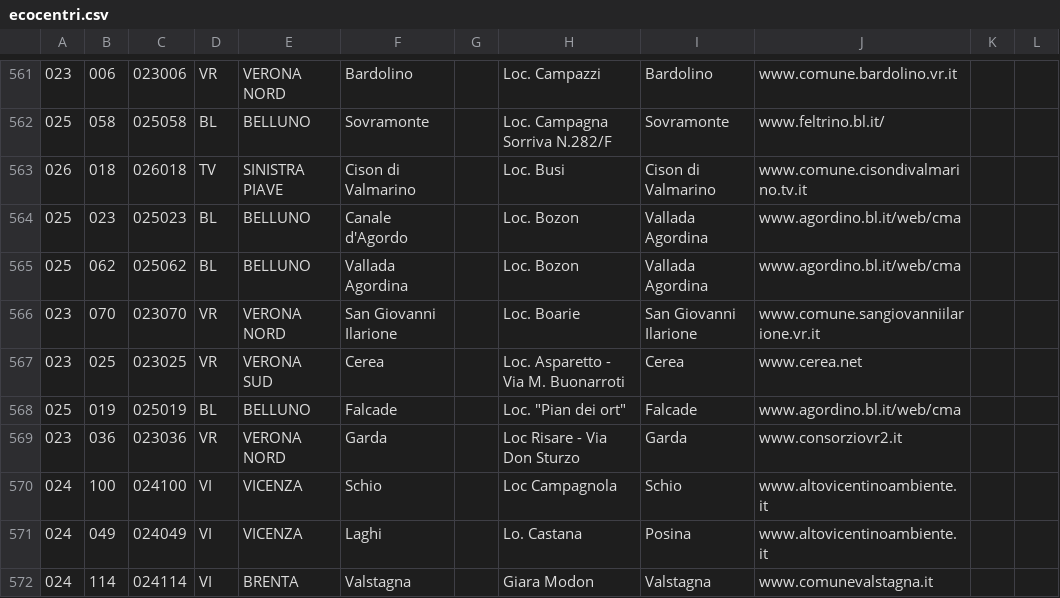
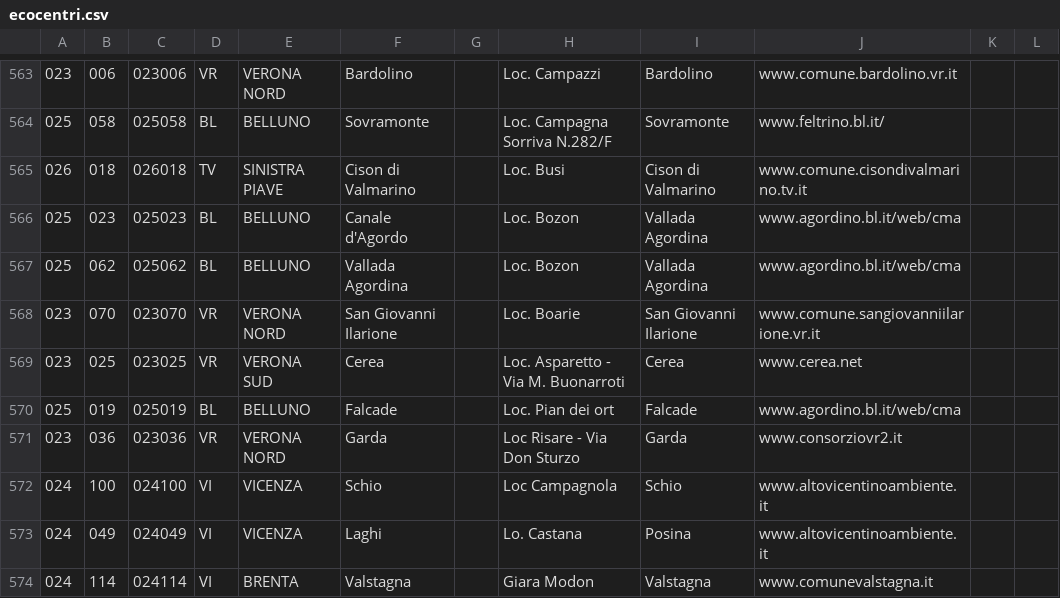
Before and after one commit to unive-ingsw2017/riciclapp, a CSV file: Sources/Riciclapp-master/app/src/main/res/raw/ecocentri.csv, drawn as a sheet; only a part is shown, gaps mark what is left out; the diff covers the shown part only.

```diff
--- a/Sources/Riciclapp-master/app/src/main/res/raw/ecocentri.csv
+++ b/Sources/Riciclapp-master/app/src/main/res/raw/ecocentri.csv
@@ -569,3 +569,3 @@
 023;025;023025;VR;VERONA SUD;Cerea;;Loc. Asparetto - Via M. Buonarroti;Cerea;www.cerea.net;;
-025;019;025019;BL;BELLUNO;Falcade;;"Loc. ""Pian dei ort""";Falcade;www.agordino.bl.it/web/cma;;
+025;019;025019;BL;BELLUNO;Falcade;;Loc. Pian dei ort;Falcade;www.agordino.bl.it/web/cma;;
 023;036;023036;VR;VERONA NORD;Garda;;Loc Risare - Via Don Sturzo;Garda;www.consorziovr2.it;;
```
Also changed, not shown: 2 added rows and 72 edited cells elsewhere in this file.
